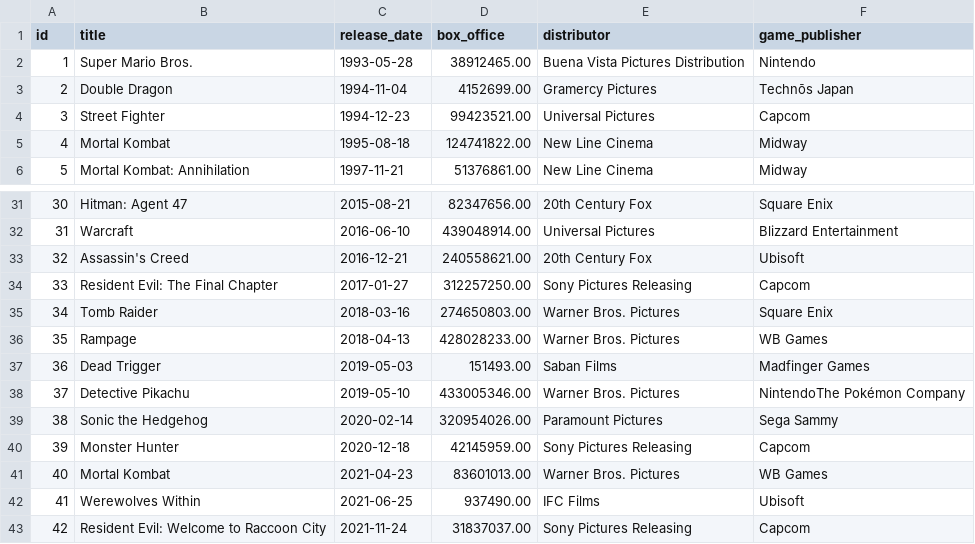
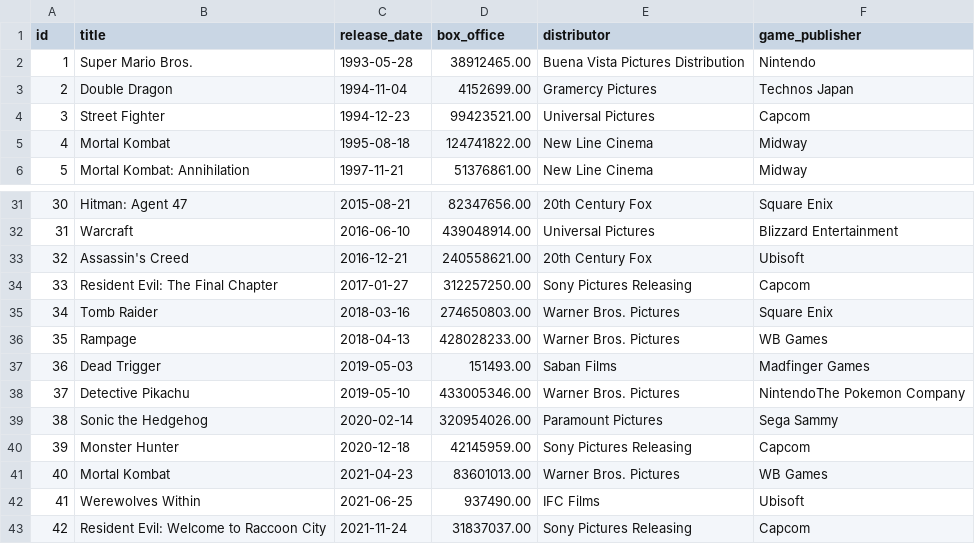
Before and after one commit to assuncaomarcos/gti525-examples-h2022, a CSV file: cours10-nodejs/video_game_films.csv, drawn as a sheet; only a part is shown, gaps mark what is left out.

```diff
--- a/cours10-nodejs/video_game_films.csv
+++ b/cours10-nodejs/video_game_films.csv
@@ -2,3 +2,3 @@ id,title,release_date,box_office,distributor,game_publisher
 1,Super Mario Bros.,1993-05-28,38912465.00,Buena Vista Pictures Distribution,Nintendo
-2,Double Dragon,1994-11-04,4152699.00,Gramercy Pictures,Technōs Japan
+2,Double Dragon,1994-11-04,4152699.00,Gramercy Pictures,Technos Japan
 3,Street Fighter,1994-12-23,99423521.00,Universal Pictures,Capcom
@@ -37,3 +37,3 @@ id,title,release_date,box_office,distributor,game_publisher
 36,Dead Trigger,2019-05-03,151493.00,Saban Films,Madfinger Games
-37,Detective Pikachu,2019-05-10,433005346.00,Warner Bros. Pictures,NintendoThe Pokémon Company
+37,Detective Pikachu,2019-05-10,433005346.00,Warner Bros. Pictures,NintendoThe Pokemon Company
 38,Sonic the Hedgehog,2020-02-14,320954026.00,Paramount Pictures,Sega Sammy
```
Also changed, not shown: 5 other files.
